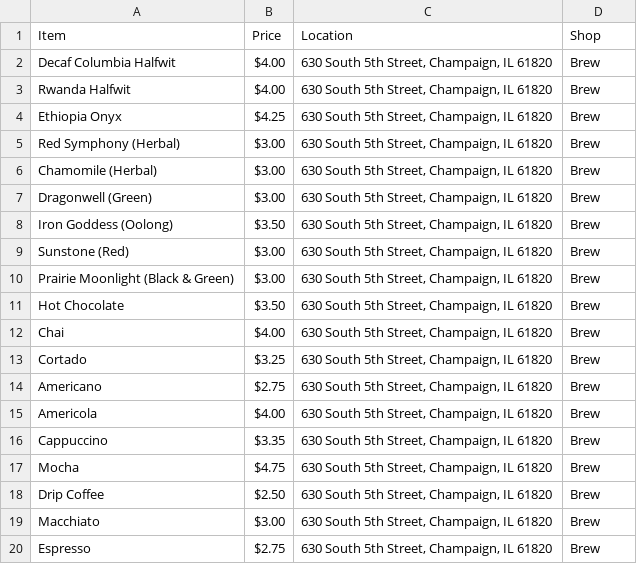
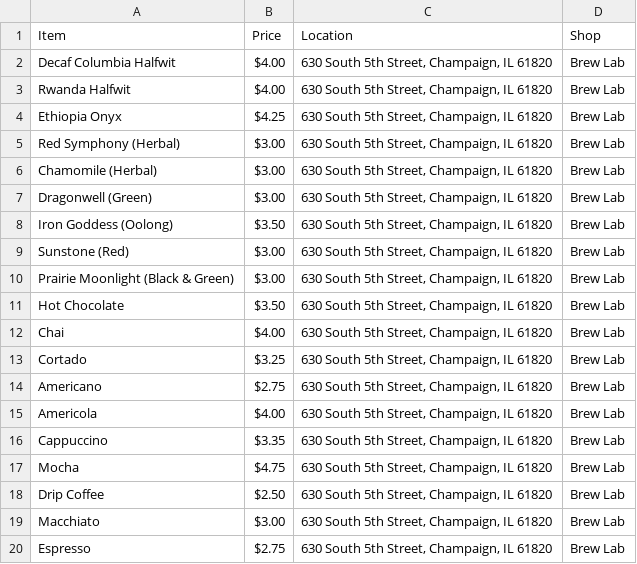
Before and after one commit to CS222-UIUC/course-project-champaign-coffee, a CSV file: coffee_data/brew_lab_menu.csv, drawn as a sheet.

```diff
--- a/coffee_data/brew_lab_menu.csv
+++ b/coffee_data/brew_lab_menu.csv
@@ -1,20 +1,20 @@
 Item,Price,Location,Shop
-Decaf Columbia Halfwit,$4.00,"630 South 5th Street, Champaign, IL 61820",Brew
-Rwanda Halfwit,$4.00,"630 South 5th Street, Champaign, IL 61820",Brew
-Ethiopia Onyx,$4.25,"630 South 5th Street, Champaign, IL 61820",Brew
-Red Symphony (Herbal),$3.00,"630 South 5th Street, Champaign, IL 61820",Brew
-Chamomile (Herbal),$3.00,"630 South 5th Street, Champaign, IL 61820",Brew
-Dragonwell (Green),$3.00,"630 South 5th Street, Champaign, IL 61820",Brew
-Iron Goddess (Oolong),$3.50,"630 South 5th Street, Champaign, IL 61820",Brew
-Sunstone (Red),$3.00,"630 South 5th Street, Champaign, IL 61820",Brew
-Prairie Moonlight (Black & Green),$3.00,"630 South 5th Street, Champaign, IL 61820",Brew
-Hot Chocolate,$3.50,"630 South 5th Street, Champaign, IL 61820",Brew
-Chai,$4.00,"630 South 5th Street, Champaign, IL 61820",Brew
-Cortado,$3.25,"630 South 5th Street, Champaign, IL 61820",Brew
-Americano,$2.75,"630 South 5th Street, Champaign, IL 61820",Brew
-Americola,$4.00,"630 South 5th Street, Champaign, IL 61820",Brew
-Cappuccino,$3.35,"630 South 5th Street, Champaign, IL 61820",Brew
-Mocha,$4.75,"630 South 5th Street, Champaign, IL 61820",Brew
-Drip Coffee,$2.50,"630 South 5th Street, Champaign, IL 61820",Brew
-Macchiato,$3.00,"630 South 5th Street, Champaign, IL 61820",Brew
-Espresso,$2.75,"630 South 5th Street, Champaign, IL 61820",Brew
+Decaf Columbia Halfwit,$4.00,"630 South 5th Street, Champaign, IL 61820",Brew Lab
+Rwanda Halfwit,$4.00,"630 South 5th Street, Champaign, IL 61820",Brew Lab
+Ethiopia Onyx,$4.25,"630 South 5th Street, Champaign, IL 61820",Brew Lab
+Red Symphony (Herbal),$3.00,"630 South 5th Street, Champaign, IL 61820",Brew Lab
+Chamomile (Herbal),$3.00,"630 South 5th Street, Champaign, IL 61820",Brew Lab
+Dragonwell (Green),$3.00,"630 South 5th Street, Champaign, IL 61820",Brew Lab
+Iron Goddess (Oolong),$3.50,"630 South 5th Street, Champaign, IL 61820",Brew Lab
+Sunstone (Red),$3.00,"630 South 5th Street, Champaign, IL 61820",Brew Lab
+Prairie Moonlight (Black & Green),$3.00,"630 South 5th Street, Champaign, IL 61820",Brew Lab
+Hot Chocolate,$3.50,"630 South 5th Street, Champaign, IL 61820",Brew Lab
+Chai,$4.00,"630 South 5th Street, Champaign, IL 61820",Brew Lab
+Cortado,$3.25,"630 South 5th Street, Champaign, IL 61820",Brew Lab
+Americano,$2.75,"630 South 5th Street, Champaign, IL 61820",Brew Lab
+Americola,$4.00,"630 South 5th Street, Champaign, IL 61820",Brew Lab
+Cappuccino,$3.35,"630 South 5th Street, Champaign, IL 61820",Brew Lab
+Mocha,$4.75,"630 South 5th Street, Champaign, IL 61820",Brew Lab
+Drip Coffee,$2.50,"630 South 5th Street, Champaign, IL 61820",Brew Lab
+Macchiato,$3.00,"630 South 5th Street, Champaign, IL 61820",Brew Lab
+Espresso,$2.75,"630 South 5th Street, Champaign, IL 61820",Brew Lab
```
Also changed, not shown: coffee_data/cafe_bene_menu.csv, coffee_data/cafe_kopi_menu.csv, 4 other files.
